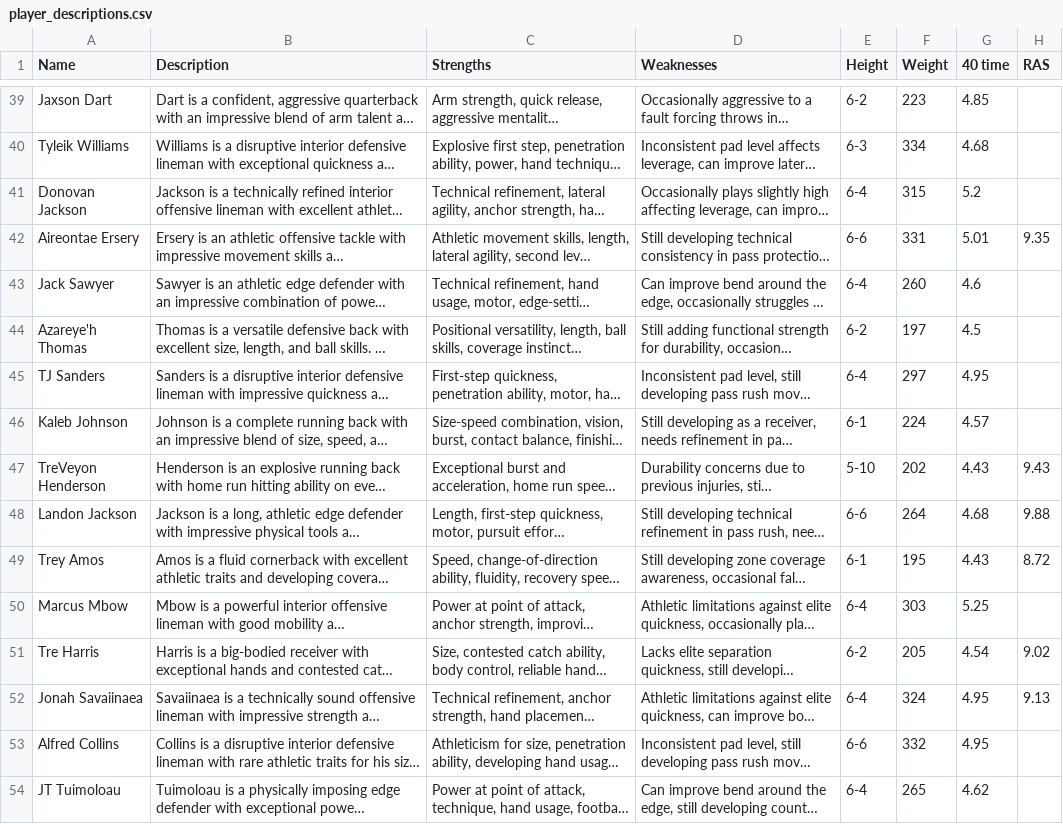
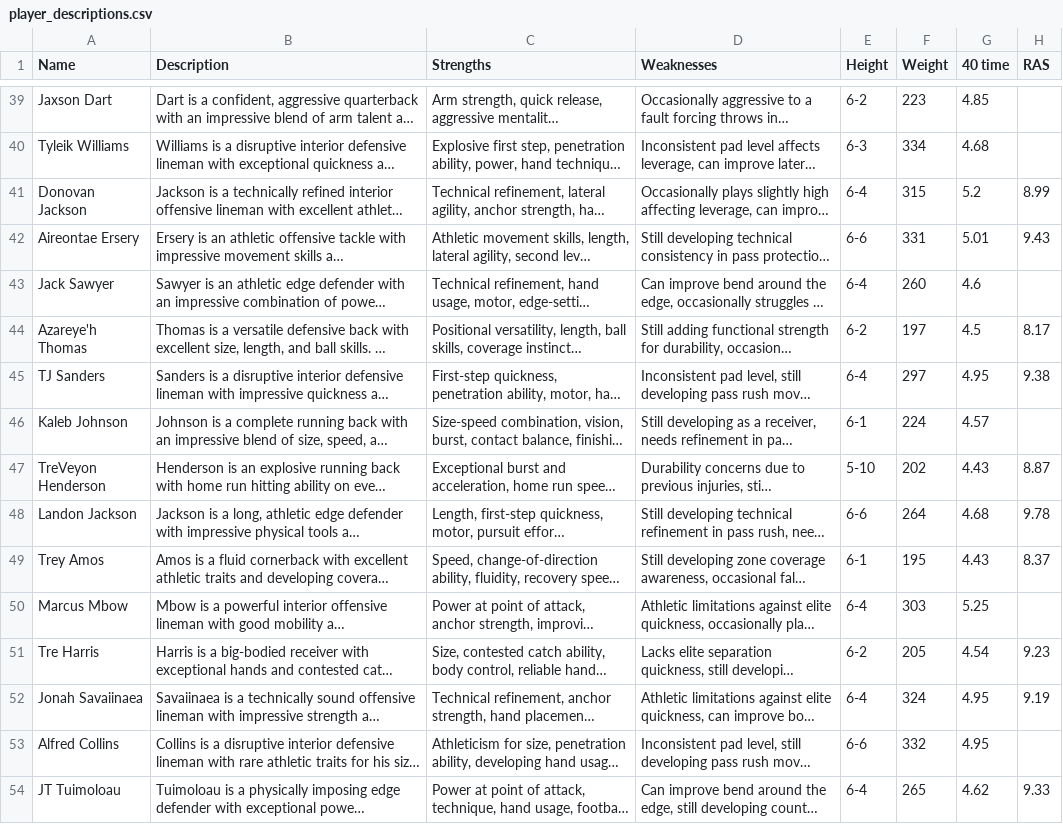
Before and after one commit to jackgruca/mds_home, a CSV file: assets/2025/player_descriptions.csv, drawn as a sheet; only a part is shown, gaps mark what is left out; long unchanged cells end in …; the diff covers the shown part only; the diff names each change by its address in the sheet, - before the commit and + after, or states it on an @@ line.

```diff
--- a/assets/2025/player_descriptions.csv
+++ b/assets/2025/player_descriptions.csv
-H41 (RAS): (empty)
+H41 (RAS): 8.99
-H42 (RAS): 9.35
+H42 (RAS): 9.43
-H44 (RAS): (empty)
+H44 (RAS): 8.17
-H45 (RAS): (empty)
+H45 (RAS): 9.38
-H47 (RAS): 9.43
+H47 (RAS): 8.87
-H48 (RAS): 9.88
+H48 (RAS): 9.78
-H49 (RAS): 8.72
+H49 (RAS): 8.37
-H51 (RAS): 9.02
+H51 (RAS): 9.23
-H52 (RAS): 9.13
+H52 (RAS): 9.19
-H54 (RAS): (empty)
+H54 (RAS): 9.33
```
Also changed, not shown: 190 edited cells elsewhere in this file.
